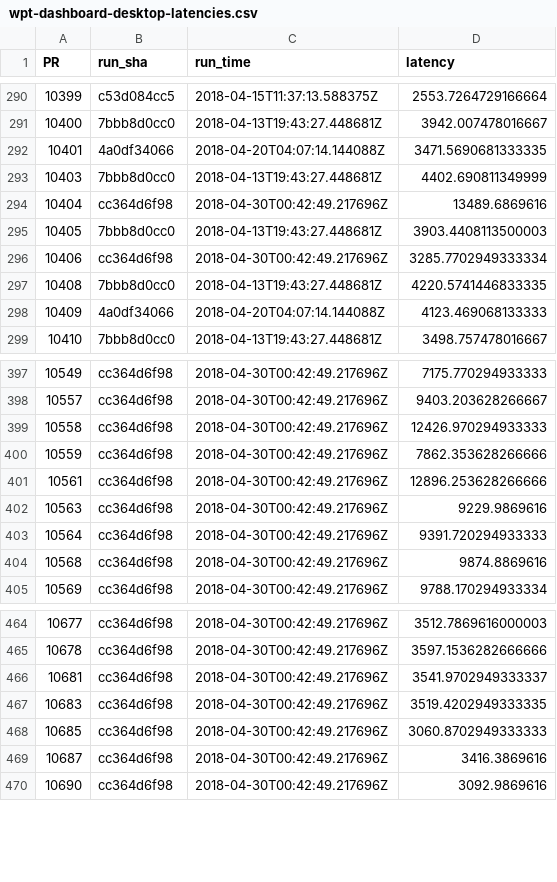
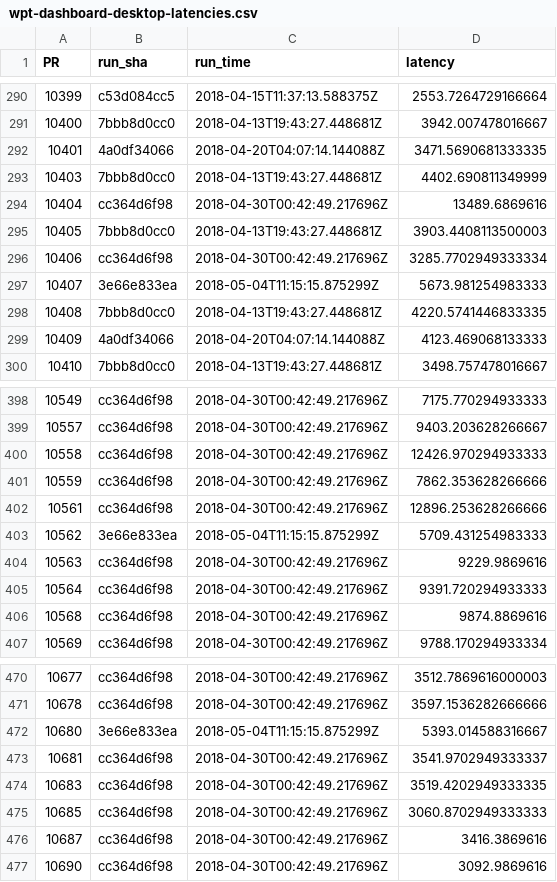
Before and after one commit to Ecosystem-Infra/ecosystem-infra-stats, a CSV file: wpt-dashboard-desktop-latencies.csv, drawn as a sheet; only a part is shown, gaps mark what is left out; the diff covers the shown part only; the diff names each change by its address in the sheet, - before the commit and + after, or states it on an @@ line.

```diff
--- a/wpt-dashboard-desktop-latencies.csv
+++ b/wpt-dashboard-desktop-latencies.csv
+row 297: 10407 | 3e66e833ea | 2018-05-04T11:15:15.875299Z | 5673.981254983333
+row 403: 10562 | 3e66e833ea | 2018-05-04T11:15:15.875299Z | 5709.431254983333
+row 472: 10680 | 3e66e833ea | 2018-05-04T11:15:15.875299Z | 5393.014588316667
```
Also changed, not shown: 13 added rows elsewhere in this file, wpt-dashboard-edge-latencies.csv, wpt-dashboard-firefox-latencies.csv, 1 other file.
